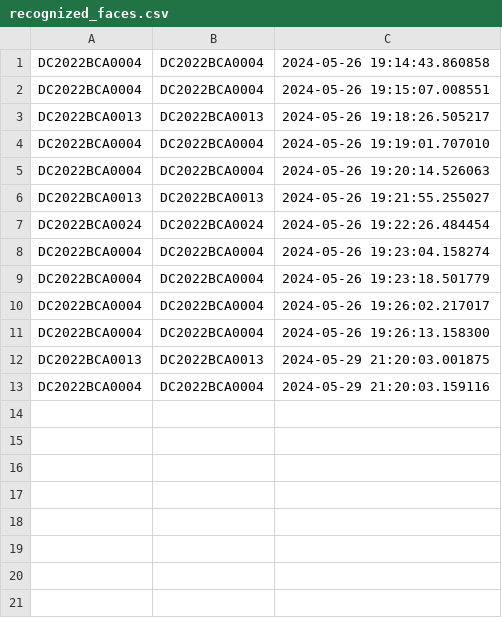
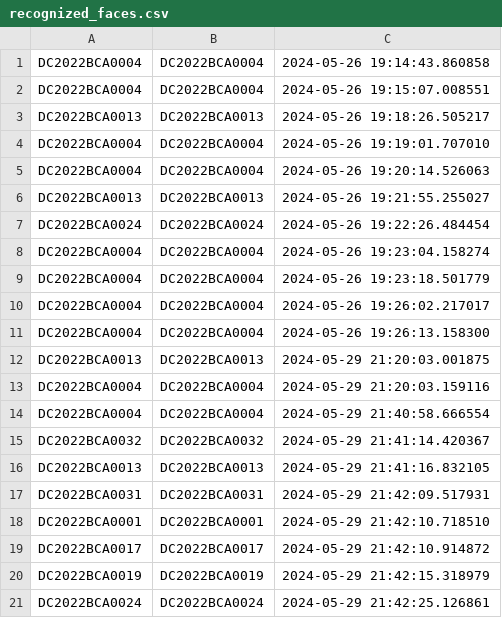
Before and after one commit to ADITYADEB072003/adbubeta1.0, a CSV file: flask/testcode/Images/BCA 4/recognized_faces.csv, drawn as a sheet; the diff names each change by its address in the sheet, - before the commit and + after, or states it on an @@ line.

```diff
--- a/flask/testcode/Images/BCA 4/recognized_faces.csv
+++ b/flask/testcode/Images/BCA 4/recognized_faces.csv
+row 14: DC2022BCA0004 | DC2022BCA0004 | 2024-05-29 21:40:58.666554
+row 15: DC2022BCA0032 | DC2022BCA0032 | 2024-05-29 21:41:14.420367
+row 16: DC2022BCA0013 | DC2022BCA0013 | 2024-05-29 21:41:16.832105
+row 17: DC2022BCA0031 | DC2022BCA0031 | 2024-05-29 21:42:09.517931
+row 18: DC2022BCA0001 | DC2022BCA0001 | 2024-05-29 21:42:10.718510
+row 19: DC2022BCA0017 | DC2022BCA0017 | 2024-05-29 21:42:10.914872
+row 20: DC2022BCA0019 | DC2022BCA0019 | 2024-05-29 21:42:15.318979
+row 21: DC2022BCA0024 | DC2022BCA0024 | 2024-05-29 21:42:25.126861
```
Also changed, not shown: 2 other files.
